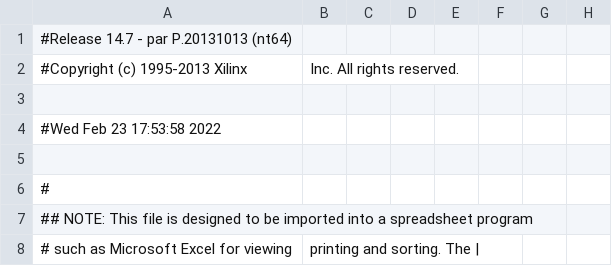
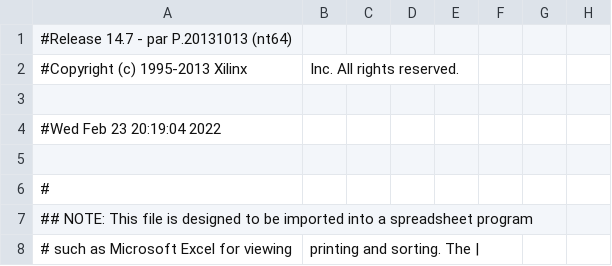
Before and after one commit to thomasbiv/CDA4203L-TeamLGSB, a CSV file: Lab 4.1/Lab4/lab_board_pad.csv, drawn as a sheet; only a part is shown; the diff names each change by its address in the sheet, - before the commit and + after, or states it on an @@ line.

```diff
--- a/Lab 4.1/Lab4/lab_board_pad.csv
+++ b/Lab 4.1/Lab4/lab_board_pad.csv
-A4: #Wed Feb 23 17:53:58 2022
+A4: #Wed Feb 23 20:19:04 2022
```
Also changed, not shown: 45 other files.
